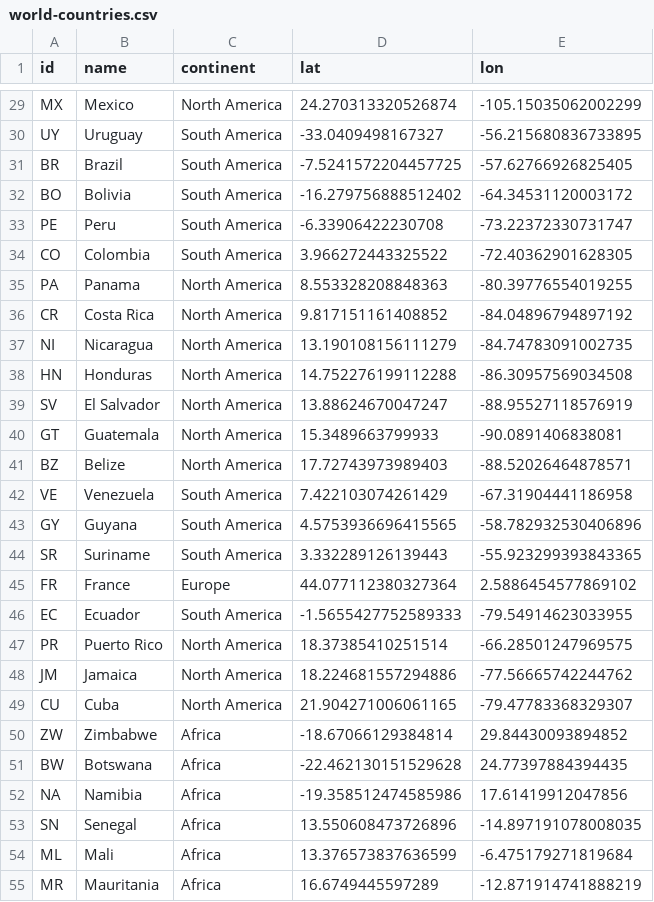
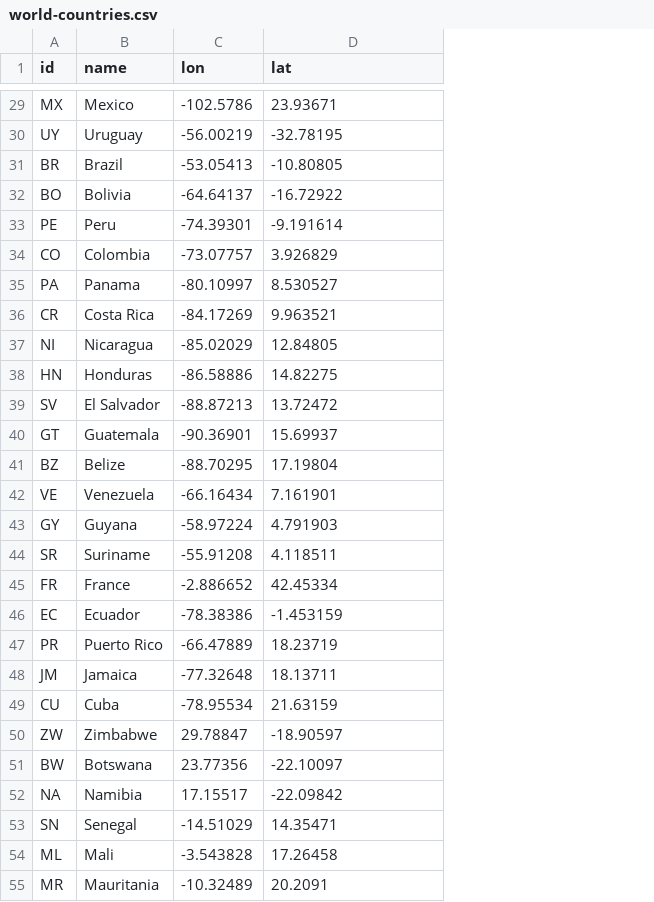
Before and after one commit to johnfelipe/geodata, a CSV file: inst/geodata/world/world-countries.csv, drawn as a sheet; only a part is shown, gaps mark what is left out; removed rows and columns are numbered as before the commit, all else as after; the diff covers the shown part only; the diff names each change by its address in the sheet, - before the commit and + after, or states it on an @@ line.

```diff
--- a/inst/geodata/world/world-countries.csv
+++ b/inst/geodata/world/world-countries.csv
-column C (continent), rows 29-55: North America | South America | South America | South America | South America | South America | North America | North America | North America | North America | North America | North America | North America | South America | South America | South America | Europe | South America | North America | North America | North America | Africa | Africa | Africa | Africa | Africa | Africa
+column C (lon), rows 29-55: -102.5786 | -56.00219 | -53.05413 | -64.64137 | -74.39301 | -73.07757 | -80.10997 | -84.17269 | -85.02029 | -86.58886 | -88.87213 | -90.36901 | -88.70295 | -66.16434 | -58.97224 | -55.91208 | -2.886652 | -78.38386 | -66.47889 | -77.32648 | -78.95534 | 29.78847 | 23.77356 | 17.15517 | -14.51029 | -3.543828 | -10.32489
-column E (lon), rows 29-55: -105.15035062002299 | -56.215680836733895 | -57.62766926825405 | -64.34531120003172 | -73.22372330731747 | -72.40362901628305 | -80.39776554019255 | -84.04896794897192 | -84.74783091002735 | -86.30957569034508 | -88.95527118576919 | -90.0891406838081 | -88.52026464878571 | -67.31904441186958 | -58.782932530406896 | -55.923299393843365 | 2.5886454577869102 | -79.54914623033955 | -66.28501247969575 | -77.56665742244762 | -79.47783368329307 | 29.84430093894852 | 24.77397884394435 | 17.61419912047856 | -14.897191078008035 | -6.475179271819684 | -12.871914741888219
-D29 (lat): 24.270313320526874
+D29 (lat): 23.93671
-D30 (lat): -33.0409498167327
+D30 (lat): -32.78195
-D31 (lat): -7.5241572204457725
+D31 (lat): -10.80805
-D32 (lat): -16.279756888512402
+D32 (lat): -16.72922
-D33 (lat): -6.33906422230708
+D33 (lat): -9.191614
-D34 (lat): 3.966272443325522
+D34 (lat): 3.926829
-D35 (lat): 8.553328208848363
+D35 (lat): 8.530527
-D36 (lat): 9.817151161408852
+D36 (lat): 9.963521
-D37 (lat): 13.190108156111279
+D37 (lat): 12.84805
-D38 (lat): 14.752276199112288
+D38 (lat): 14.82275
-D39 (lat): 13.88624670047247
+D39 (lat): 13.72472
-D40 (lat): 15.3489663799933
+D40 (lat): 15.69937
-D41 (lat): 17.72743973989403
+D41 (lat): 17.19804
-D42 (lat): 7.422103074261429
+D42 (lat): 7.161901
-D43 (lat): 4.5753936696415565
+D43 (lat): 4.791903
-D44 (lat): 3.332289126139443
+D44 (lat): 4.118511
-D45 (lat): 44.077112380327364
+D45 (lat): 42.45334
-D46 (lat): -1.5655427752589333
+D46 (lat): -1.453159
-D47 (lat): 18.37385410251514
+D47 (lat): 18.23719
-D48 (lat): 18.224681557294886
+D48 (lat): 18.13711
-D49 (lat): 21.904271006061165
+D49 (lat): 21.63159
-D50 (lat): -18.67066129384814
+D50 (lat): -18.90597
-D51 (lat): -22.462130151529628
+D51 (lat): -22.10097
-D52 (lat): -19.358512474585986
+D52 (lat): -22.09842
-D53 (lat): 13.550608473726896
+D53 (lat): 14.35471
-D54 (lat): 13.376573837636599
+D54 (lat): 17.26458
-D55 (lat): 16.6749445597289
+D55 (lat): 20.2091
```
Also changed, not shown: 150 edited cells elsewhere in this file, inst/geodata/esp/esp-division.csv, 3 other files.
